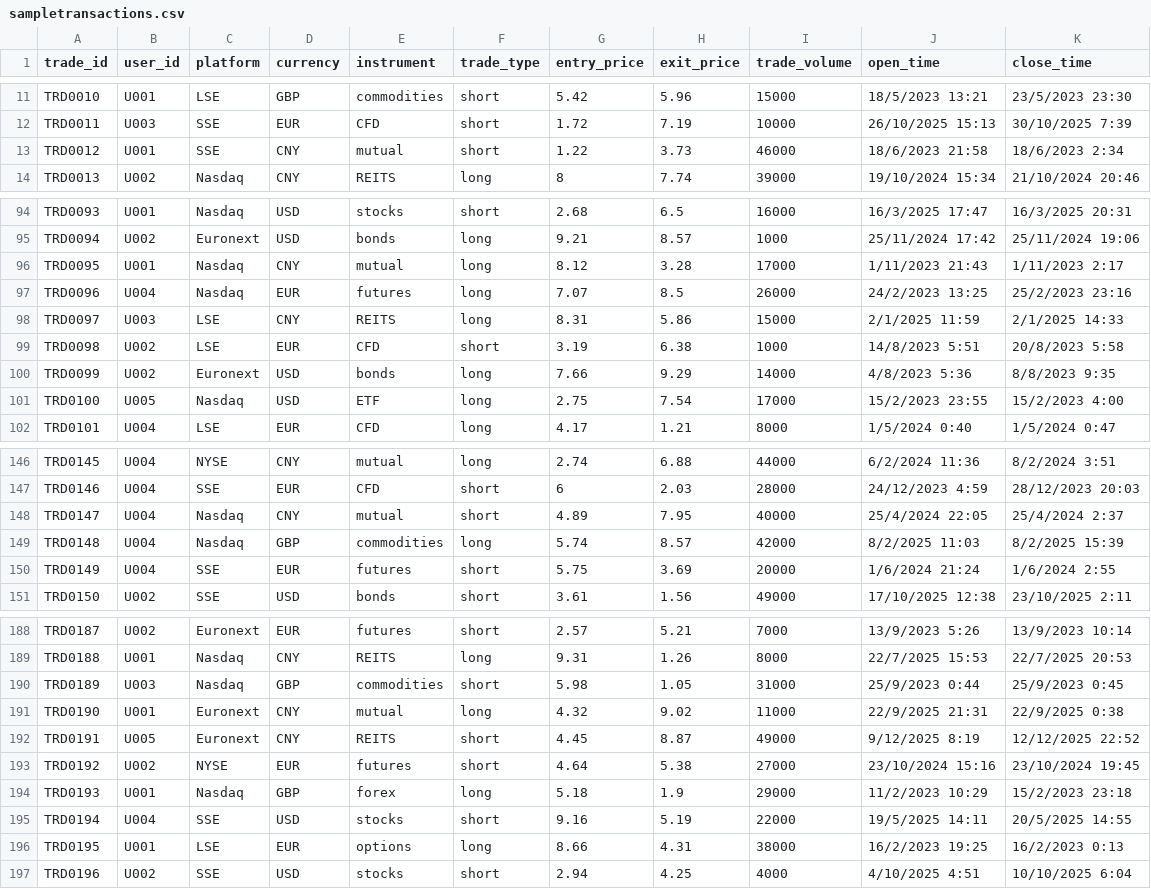
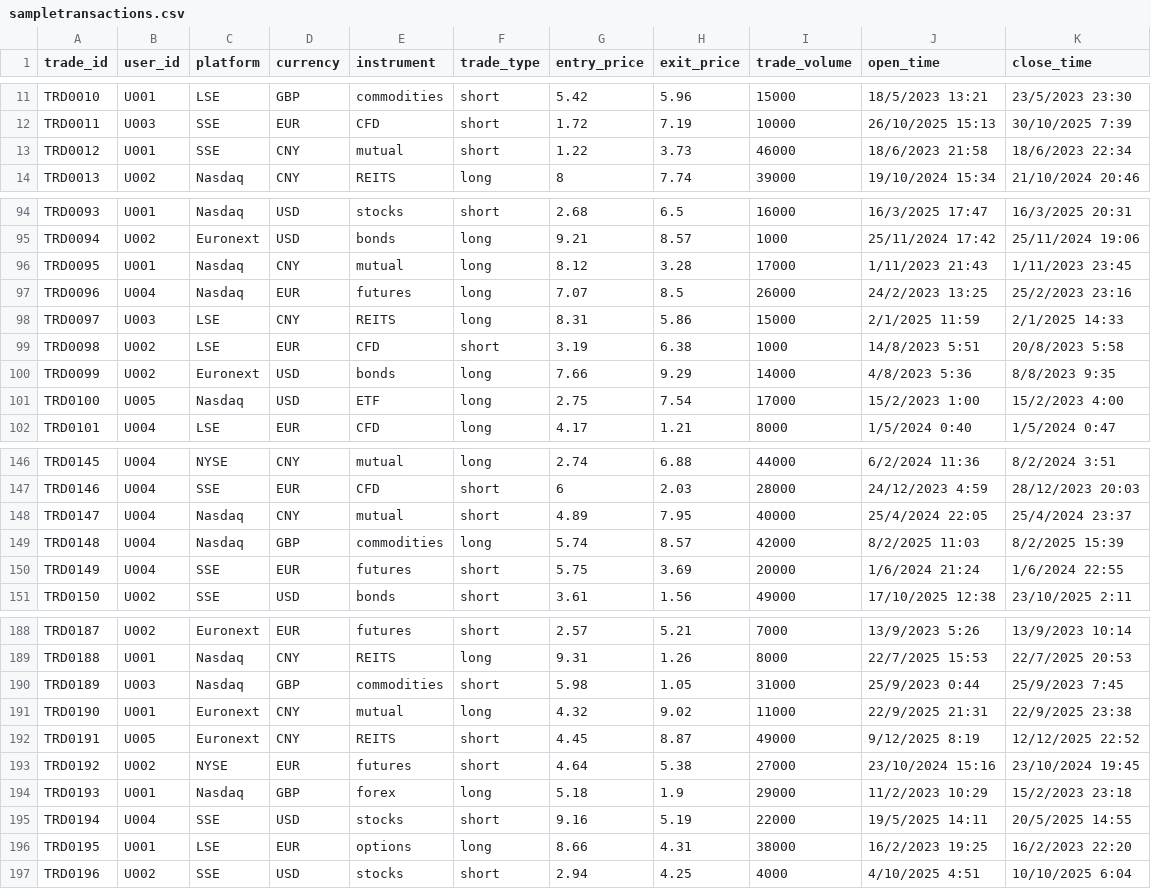
Before and after one commit to victor-tan-hk/Intro-Google-Bigquery, a CSV file: data/sampletransactions.csv, drawn as a sheet; only a part is shown, gaps mark what is left out; the diff covers the shown part only.

```diff
--- a/data/sampletransactions.csv
+++ b/data/sampletransactions.csv
@@ -12,3 +12,3 @@ TRD0010,U001,LSE,GBP,commodities,short,5.42,5.96,15000,18/5/2023 13:21,23/5/2023
 TRD0011,U003,SSE,EUR,CFD,short,1.72,7.19,10000,26/10/2025 15:13,30/10/2025 7:39
-TRD0012,U001,SSE,CNY,mutual,short,1.22,3.73,46000,18/6/2023 21:58,18/6/2023 2:34
+TRD0012,U001,SSE,CNY,mutual,short,1.22,3.73,46000,18/6/2023 21:58,18/6/2023 22:34
 TRD0013,U002,Nasdaq,CNY,REITS,long,8,7.74,39000,19/10/2024 15:34,21/10/2024 20:46
@@ -95,3 +95,3 @@ TRD0093,U001,Nasdaq,USD,stocks,short,2.68,6.5,16000,16/3/2025 17:47,16/3/2025 20
 TRD0094,U002,Euronext,USD,bonds,long,9.21,8.57,1000,25/11/2024 17:42,25/11/2024 19:06
-TRD0095,U001,Nasdaq,CNY,mutual,long,8.12,3.28,17000,1/11/2023 21:43,1/11/2023 2:17
+TRD0095,U001,Nasdaq,CNY,mutual,long,8.12,3.28,17000,1/11/2023 21:43,1/11/2023 23:45
 TRD0096,U004,Nasdaq,EUR,futures,long,7.07,8.5,26000,24/2/2023 13:25,25/2/2023 23:16
@@ -100,3 +100,3 @@ TRD0098,U002,LSE,EUR,CFD,short,3.19,6.38,1000,14/8/2023 5:51,20/8/2023 5:58
 TRD0099,U002,Euronext,USD,bonds,long,7.66,9.29,14000,4/8/2023 5:36,8/8/2023 9:35
-TRD0100,U005,Nasdaq,USD,ETF,long,2.75,7.54,17000,15/2/2023 23:55,15/2/2023 4:00
+TRD0100,U005,Nasdaq,USD,ETF,long,2.75,7.54,17000,15/2/2023 1:00,15/2/2023 4:00
 TRD0101,U004,LSE,EUR,CFD,long,4.17,1.21,8000,1/5/2024 0:40,1/5/2024 0:47
@@ -147,5 +147,5 @@ TRD0145,U004,NYSE,CNY,mutual,long,2.74,6.88,44000,6/2/2024 11:36,8/2/2024 3:51
 TRD0146,U004,SSE,EUR,CFD,short,6,2.03,28000,24/12/2023 4:59,28/12/2023 20:03
-TRD0147,U004,Nasdaq,CNY,mutual,short,4.89,7.95,40000,25/4/2024 22:05,25/4/2024 2:37
+TRD0147,U004,Nasdaq,CNY,mutual,short,4.89,7.95,40000,25/4/2024 22:05,25/4/2024 23:37
 TRD0148,U004,Nasdaq,GBP,commodities,long,5.74,8.57,42000,8/2/2025 11:03,8/2/2025 15:39
-TRD0149,U004,SSE,EUR,futures,short,5.75,3.69,20000,1/6/2024 21:24,1/6/2024 2:55
+TRD0149,U004,SSE,EUR,futures,short,5.75,3.69,20000,1/6/2024 21:24,1/6/2024 22:55
 TRD0150,U002,SSE,USD,bonds,short,3.61,1.56,49000,17/10/2025 12:38,23/10/2025 2:11
@@ -189,4 +189,4 @@ TRD0187,U002,Euronext,EUR,futures,short,2.57,5.21,7000,13/9/2023 5:26,13/9/2023
 TRD0188,U001,Nasdaq,CNY,REITS,long,9.31,1.26,8000,22/7/2025 15:53,22/7/2025 20:53
-TRD0189,U003,Nasdaq,GBP,commodities,short,5.98,1.05,31000,25/9/2023 0:44,25/9/2023 0:45
-TRD0190,U001,Euronext,CNY,mutual,long,4.32,9.02,11000,22/9/2025 21:31,22/9/2025 0:38
+TRD0189,U003,Nasdaq,GBP,commodities,short,5.98,1.05,31000,25/9/2023 0:44,25/9/2023 7:45
+TRD0190,U001,Euronext,CNY,mutual,long,4.32,9.02,11000,22/9/2025 21:31,22/9/2025 23:38
 TRD0191,U005,Euronext,CNY,REITS,short,4.45,8.87,49000,9/12/2025 8:19,12/12/2025 22:52
@@ -195,3 +195,3 @@ TRD0193,U001,Nasdaq,GBP,forex,long,5.18,1.9,29000,11/2/2023 10:29,15/2/2023 23:1
 TRD0194,U004,SSE,USD,stocks,short,9.16,5.19,22000,19/5/2025 14:11,20/5/2025 14:55
-TRD0195,U001,LSE,EUR,options,long,8.66,4.31,38000,16/2/2023 19:25,16/2/2023 0:13
+TRD0195,U001,LSE,EUR,options,long,8.66,4.31,38000,16/2/2023 19:25,16/2/2023 22:20
 TRD0196,U002,SSE,USD,stocks,short,2.94,4.25,4000,4/10/2025 4:51,10/10/2025 6:04
```
Also changed, not shown: 6 edited cells elsewhere in this file, exercise-solutions/Topic 7 Q11 Results.csv, exercise-solutions/Topic 7 Q3 Results.csv, 15 other files.
